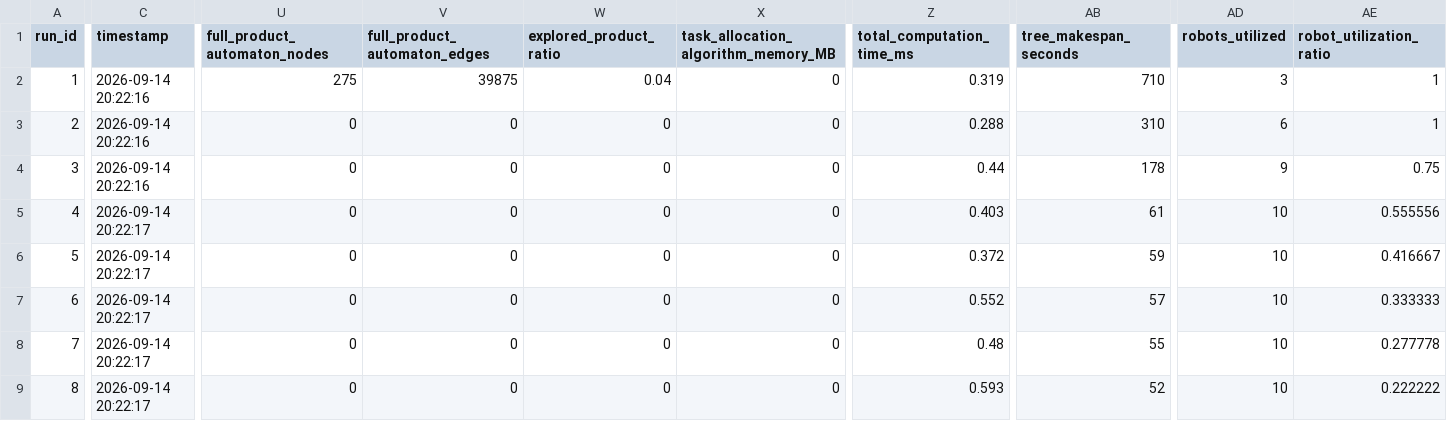
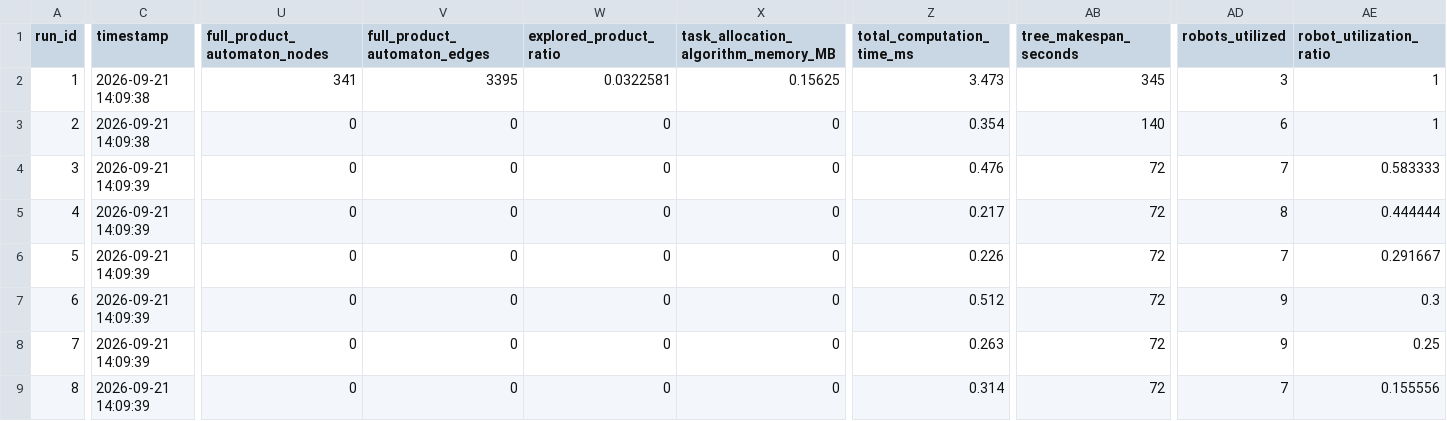
Before and after one commit to jrourke48/HMRTA_with_Multi-Capability_Robots, a CSV file: MCTB-PDT/organizedtests/number_robots/data/num_robots_automaton_id_1.csv, drawn as a sheet; only a part is shown, gaps mark what is left out; the diff covers the shown part only; the diff names each change by its address in the sheet, - before the commit and + after, or states it on an @@ line.

```diff
--- a/MCTB-PDT/organizedtests/number_robots/data/num_robots_automaton_id_1.csv
+++ b/MCTB-PDT/organizedtests/number_robots/data/num_robots_automaton_id_1.csv
-C2:C3 (timestamp): 2026-09-14 20:22:16
+C2:C3 (timestamp): 2026-09-21 14:09:38
-U2 (full_product_automaton_nodes): 275
+U2 (full_product_automaton_nodes): 341
-V2 (full_product_automaton_edges): 39875
+V2 (full_product_automaton_edges): 3395
-W2 (explored_product_ratio): 0.04
+W2 (explored_product_ratio): 0.0322581
-X2: 0
+X2: 0.15625
-Z2 (total_computation_time_ms): 0.319
+Z2 (total_computation_time_ms): 3.473
-AB2 (tree_makespan_seconds): 710
+AB2 (tree_makespan_seconds): 345
-Z3 (total_computation_time_ms): 0.288
+Z3 (total_computation_time_ms): 0.354
-AB3 (tree_makespan_seconds): 310
+AB3 (tree_makespan_seconds): 140
-C4 (timestamp): 2026-09-14 20:22:16
+C4 (timestamp): 2026-09-21 14:09:39
-Z4 (total_computation_time_ms): 0.44
+Z4 (total_computation_time_ms): 0.476
-AB4 (tree_makespan_seconds): 178
+AB4 (tree_makespan_seconds): 72
-AD4 (robots_utilized): 9
+AD4 (robots_utilized): 7
-AE4 (robot_utilization_ratio): 0.75
+AE4 (robot_utilization_ratio): 0.583333
-C5:C9 (timestamp): 2026-09-14 20:22:17
+C5:C9 (timestamp): 2026-09-21 14:09:39
-Z5 (total_computation_time_ms): 0.403
+Z5 (total_computation_time_ms): 0.217
-AB5 (tree_makespan_seconds): 61
+AB5 (tree_makespan_seconds): 72
-AD5 (robots_utilized): 10
+AD5 (robots_utilized): 8
-AE5 (robot_utilization_ratio): 0.555556
+AE5 (robot_utilization_ratio): 0.444444
-Z6 (total_computation_time_ms): 0.372
+Z6 (total_computation_time_ms): 0.226
-AB6 (tree_makespan_seconds): 59
+AB6 (tree_makespan_seconds): 72
-AD6 (robots_utilized): 10
+AD6 (robots_utilized): 7
-AE6 (robot_utilization_ratio): 0.416667
+AE6 (robot_utilization_ratio): 0.291667
-Z7 (total_computation_time_ms): 0.552
+Z7 (total_computation_time_ms): 0.512
-AB7 (tree_makespan_seconds): 57
+AB7 (tree_makespan_seconds): 72
-AD7:AD8 (robots_utilized): 10
+AD7:AD8 (robots_utilized): 9
-AE7 (robot_utilization_ratio): 0.333333
+AE7 (robot_utilization_ratio): 0.3
-Z8 (total_computation_time_ms): 0.48
+Z8 (total_computation_time_ms): 0.263
-AB8 (tree_makespan_seconds): 55
+AB8 (tree_makespan_seconds): 72
-AE8 (robot_utilization_ratio): 0.277778
+AE8 (robot_utilization_ratio): 0.25
-Z9 (total_computation_time_ms): 0.593
+Z9 (total_computation_time_ms): 0.314
-AB9 (tree_makespan_seconds): 52
+AB9 (tree_makespan_seconds): 72
-AD9 (robots_utilized): 10
+AD9 (robots_utilized): 7
-AE9 (robot_utilization_ratio): 0.222222
+AE9 (robot_utilization_ratio): 0.155556
```
Also changed, not shown: 3 edited cells elsewhere in this file, MCTB-PDT/organizedtests/number_robots/data/num_robots_automaton_id_6.csv, MCTB-PDT/organizedtests/number_robots/data/num_robots_automaton_id_7.csv, 28 other files.
